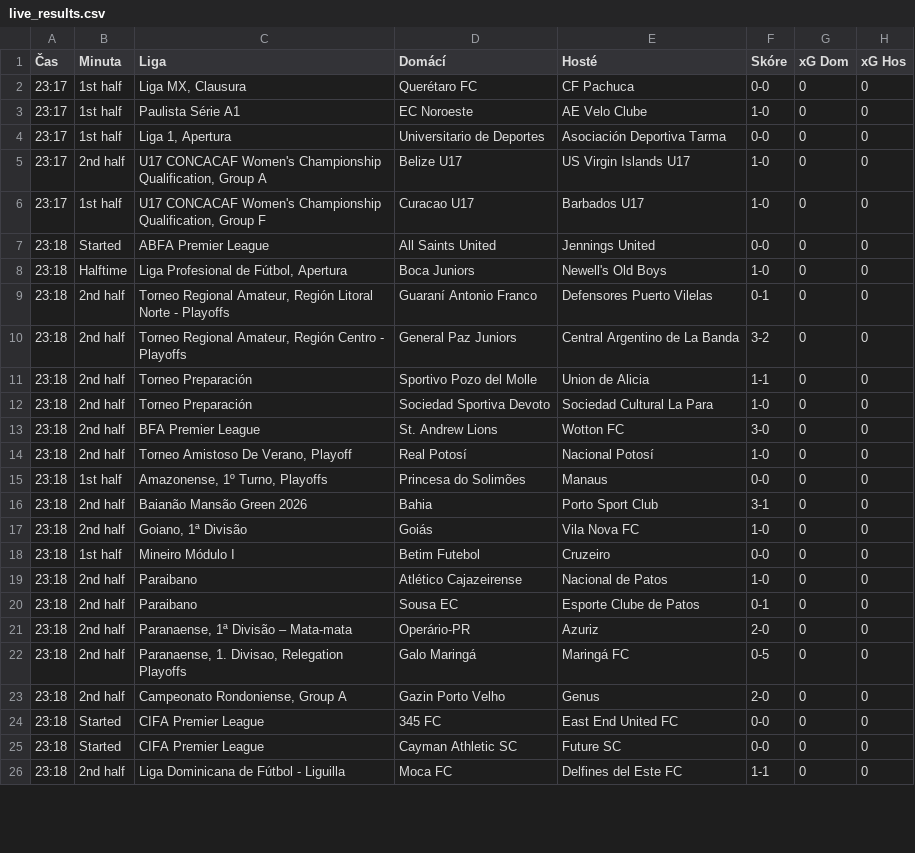
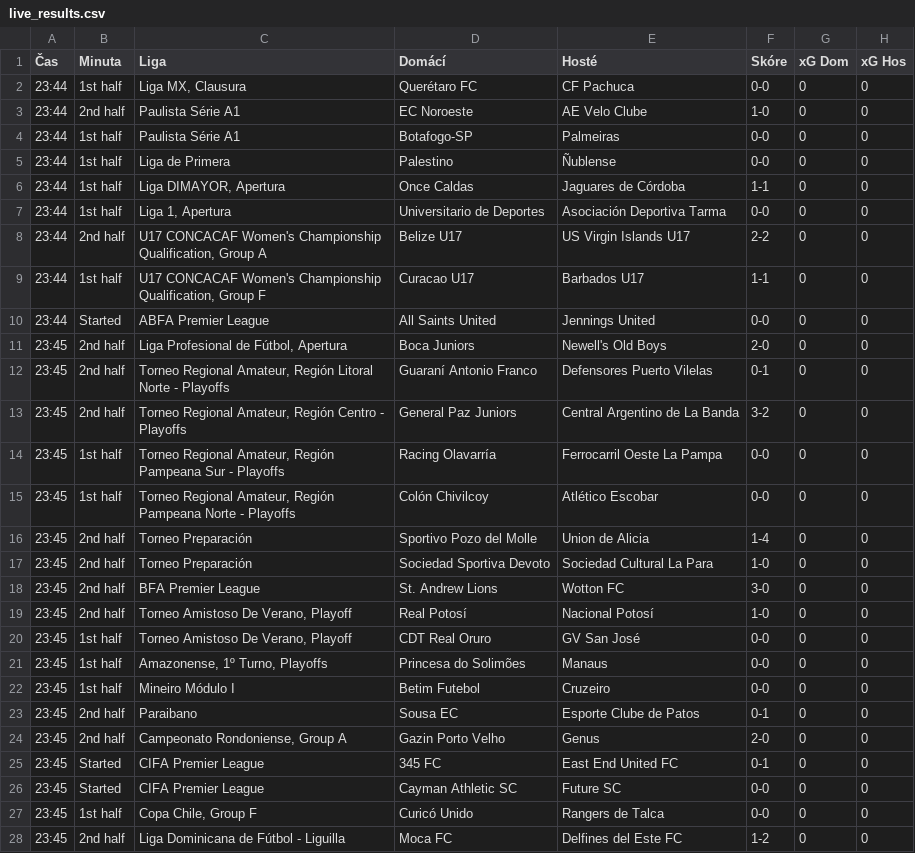
Before and after one commit to martin996633/sofa, a CSV file: live_results.csv, drawn as a sheet; only a part is shown; the diff covers the shown part only.

Commit message:
Live update

```diff
--- a/live_results.csv
+++ b/live_results.csv
@@ -1,26 +1,28 @@
 Čas,Minuta,Liga,Domácí,Hosté,Skóre,xG Dom,xG Hos
-23:17,1st half,"Liga MX, Clausura",Querétaro FC,CF Pachuca,0-0,0,0
-23:17,1st half,Paulista Série A1,EC Noroeste,AE Velo Clube,1-0,0,0
-23:17,1st half,"Liga 1, Apertura",Universitario de Deportes,Asociación Deportiva Tarma,0-0,0,0
-23:17,2nd half,"U17 CONCACAF Women's Championship Qualification, Group A",Belize U17,US Virgin Islands U17,1-0,0,0
-23:17,1st half,"U17 CONCACAF Women's Championship Qualification, Group F",Curacao U17,Barbados U17,1-0,0,0
-23:18,Started,ABFA Premier League,All Saints United,Jennings United,0-0,0,0
-23:18,Halftime,"Liga Profesional de Fútbol, Apertura",Boca Juniors,Newell's Old Boys,1-0,0,0
-23:18,2nd half,"Torneo Regional Amateur, Región Litoral Norte - Playoffs",Guaraní Antonio Franco,Defensores Puerto Vilelas,0-1,0,0
-23:18,2nd half,"Torneo Regional Amateur, Región Centro - Playoffs",General Paz Juniors,Central Argentino de La Banda,3-2,0,0
-23:18,2nd half,Torneo Preparación,Sportivo Pozo del Molle,Union de Alicia,1-1,0,0
-23:18,2nd half,Torneo Preparación,Sociedad Sportiva Devoto,Sociedad Cultural La Para,1-0,0,0
-23:18,2nd half,BFA Premier League,St. Andrew Lions,Wotton FC,3-0,0,0
-23:18,2nd half,"Torneo Amistoso De Verano, Playoff",Real Potosí,Nacional Potosí,1-0,0,0
-23:18,1st half,"Amazonense, 1º Turno, Playoffs",Princesa do Solimões,Manaus,0-0,0,0
-23:18,2nd half,Baianão Mansão Green 2026,Bahia,Porto Sport Club,3-1,0,0
-23:18,2nd half,"Goiano, 1ª Divisão",Goiás,Vila Nova FC,1-0,0,0
-23:18,1st half,Mineiro Módulo I ,Betim Futebol,Cruzeiro,0-0,0,0
-23:18,2nd half,Paraibano,Atlético Cajazeirense,Nacional de Patos,1-0,0,0
-23:18,2nd half,Paraibano,Sousa EC,Esporte Clube de Patos,0-1,0,0
-23:18,2nd half,"Paranaense, 1ª Divisão – Mata-mata",Operário-PR,Azuriz,2-0,0,0
-23:18,2nd half,"Paranaense, 1. Divisao, Relegation Playoffs",Galo Maringá,Maringá FC,0-5,0,0
-23:18,2nd half,"Campeonato Rondoniense, Group A",Gazin Porto Velho,Genus,2-0,0,0
-23:18,Started,CIFA Premier League,345 FC,East End United FC,0-0,0,0
-23:18,Started,CIFA Premier League,Cayman Athletic SC,Future SC,0-0,0,0
-23:18,2nd half,Liga Dominicana de Fútbol - Liguilla,Moca FC,Delfines del Este FC,1-1,0,0
+23:44,1st half,"Liga MX, Clausura",Querétaro FC,CF Pachuca,0-0,0,0
+23:44,2nd half,Paulista Série A1,EC Noroeste,AE Velo Clube,1-0,0,0
+23:44,1st half,Paulista Série A1,Botafogo-SP,Palmeiras,0-0,0,0
+23:44,1st half,Liga de Primera,Palestino,Ñublense,0-0,0,0
+23:44,1st half,"Liga DIMAYOR, Apertura",Once Caldas,Jaguares de Córdoba,1-1,0,0
+23:44,1st half,"Liga 1, Apertura",Universitario de Deportes,Asociación Deportiva Tarma,0-0,0,0
+23:44,2nd half,"U17 CONCACAF Women's Championship Qualification, Group A",Belize U17,US Virgin Islands U17,2-2,0,0
+23:44,1st half,"U17 CONCACAF Women's Championship Qualification, Group F",Curacao U17,Barbados U17,1-1,0,0
+23:44,Started,ABFA Premier League,All Saints United,Jennings United,0-0,0,0
+23:45,2nd half,"Liga Profesional de Fútbol, Apertura",Boca Juniors,Newell's Old Boys,2-0,0,0
+23:45,2nd half,"Torneo Regional Amateur, Región Litoral Norte - Playoffs",Guaraní Antonio Franco,Defensores Puerto Vilelas,0-1,0,0
+23:45,2nd half,"Torneo Regional Amateur, Región Centro - Playoffs",General Paz Juniors,Central Argentino de La Banda,3-2,0,0
+23:45,1st half,"Torneo Regional Amateur, Región Pampeana Sur - Playoffs",Racing Olavarría,Ferrocarril Oeste La Pampa,0-0,0,0
+23:45,1st half,"Torneo Regional Amateur, Región Pampeana Norte - Playoffs",Colón Chivilcoy,Atlético Escobar,0-0,0,0
+23:45,2nd half,Torneo Preparación,Sportivo Pozo del Molle,Union de Alicia,1-4,0,0
+23:45,2nd half,Torneo Preparación,Sociedad Sportiva Devoto,Sociedad Cultural La Para,1-0,0,0
+23:45,2nd half,BFA Premier League,St. Andrew Lions,Wotton FC,3-0,0,0
+23:45,2nd half,"Torneo Amistoso De Verano, Playoff",Real Potosí,Nacional Potosí,1-0,0,0
+23:45,1st half,"Torneo Amistoso De Verano, Playoff",CDT Real Oruro,GV San José,0-0,0,0
+23:45,1st half,"Amazonense, 1º Turno, Playoffs",Princesa do Solimões,Manaus,0-0,0,0
+23:45,1st half,Mineiro Módulo I ,Betim Futebol,Cruzeiro,0-0,0,0
+23:45,2nd half,Paraibano,Sousa EC,Esporte Clube de Patos,0-1,0,0
+23:45,2nd half,"Campeonato Rondoniense, Group A",Gazin Porto Velho,Genus,2-0,0,0
+23:45,Started,CIFA Premier League,345 FC,East End United FC,0-1,0,0
+23:45,Started,CIFA Premier League,Cayman Athletic SC,Future SC,0-0,0,0
+23:45,1st half,"Copa Chile, Group F",Curicó Unido,Rangers de Talca,0-0,0,0
+23:45,2nd half,Liga Dominicana de Fútbol - Liguilla,Moca FC,Delfines del Este FC,1-2,0,0
```
Also changed, not shown: 2 added rows, 1 removed row and 27 edited cells elsewhere in this file.
